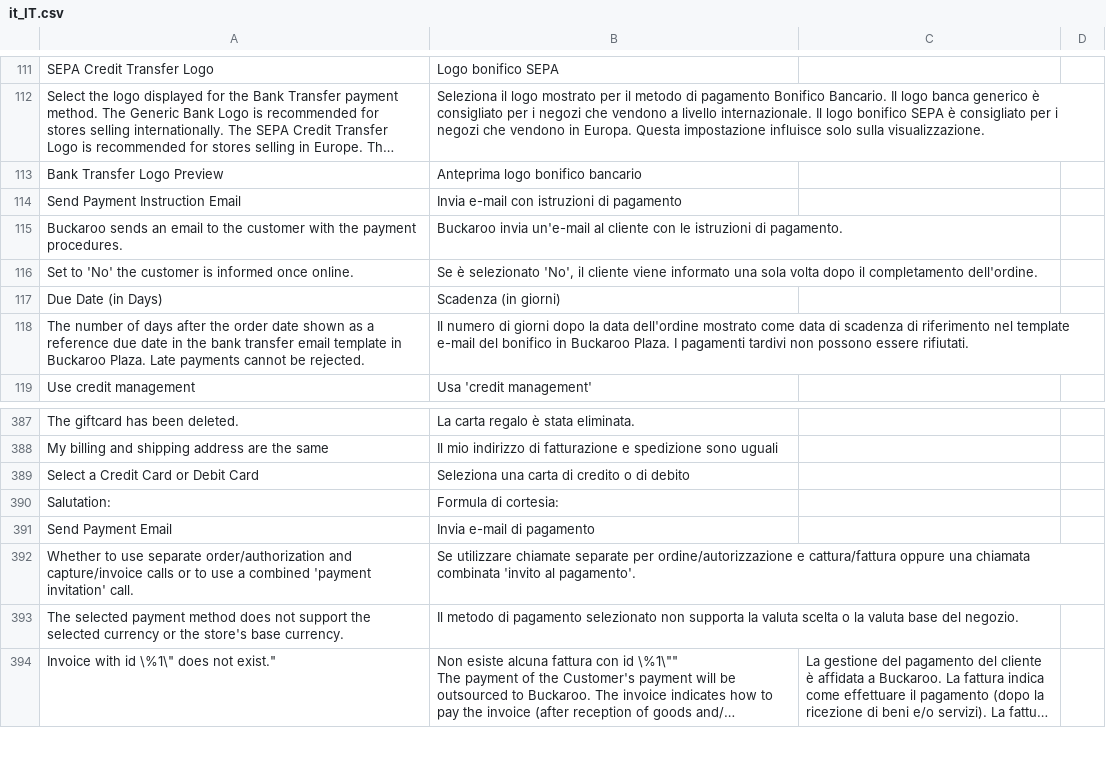
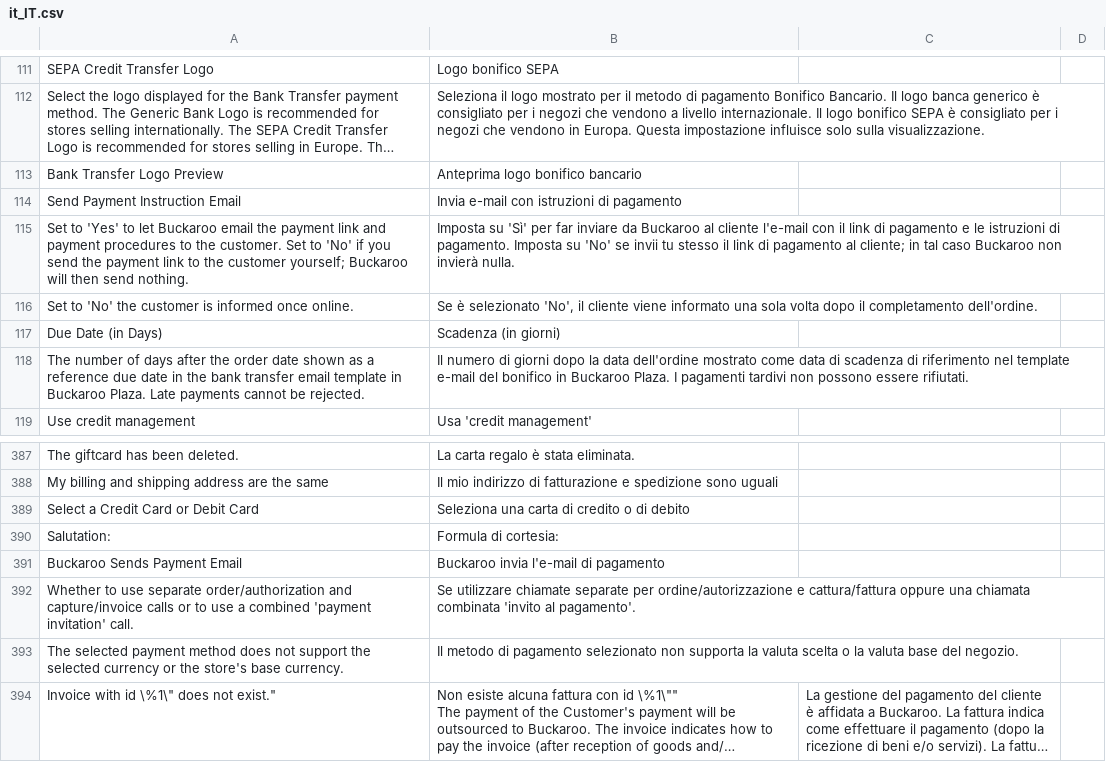
Before and after one commit to buckaroo-it/Magento2, a CSV file: i18n/it_IT.csv, drawn as a sheet; only a part is shown, gaps mark what is left out; long unchanged cells end in ….

Commit message:
update payment email settings and localization for Buckaroo PayPerEmail integration

```diff
--- a/i18n/it_IT.csv
+++ b/i18n/it_IT.csv
@@ -114,3 +114,3 @@
 "Send Payment Instruction Email","Invia e-mail con istruzioni di pagamento"
-"Buckaroo sends an email to the customer with the payment procedures.","Buckaroo invia un'e-mail al cliente con le istruzioni di pagamento."
+"Set to 'Yes' to let Buckaroo email the payment link and payment procedures to the customer. Set to 'No' if you send the payment link to the customer yourself; Buckaroo will then send nothing.","Imposta su 'Sì' per far inviare da Buckaroo al cliente l'e-mail con il link di pagamento e le istruzioni di pagamento. Imposta su 'No' se invii tu stesso il link di pagamento al cliente; in tal caso Buckaroo non invierà nulla."
 "Set to 'No' the customer is informed once online.","Se è selezionato 'No', il cliente viene informato una sola volta dopo il completamento dell'ordine."
@@ -390,3 +390,3 @@
 "Salutation:","Formula di cortesia:"
-"Send Payment Email","Invia e-mail di pagamento"
+"Buckaroo Sends Payment Email","Buckaroo invia l'e-mail di pagamento"
 "Whether to use separate order/authorization and capture/invoice calls or to use a combined 'payment invitation' call.","Se utilizzare chiamate separate per ordine/autorizzazione e cattura/fattura oppure una chiamata combinata 'invito al pagamento'."
```
Also changed, not shown: i18n/de_AT.csv, i18n/de_CH.csv, 13 other files.
